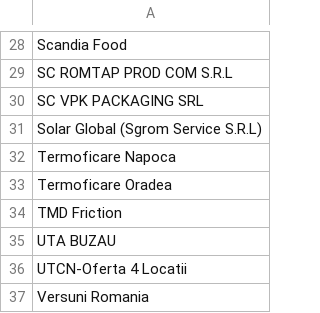
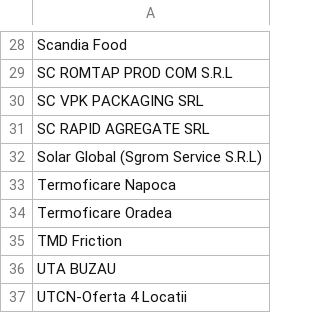
Before and after one commit to pontaj-servelect/pontaj, a CSV file: projects.csv, drawn as a sheet; only a part is shown, gaps mark what is left out; the shorter side is filled out with more unchanged rows.

Commit message:
Update projects.csv

```diff
--- a/projects.csv
+++ b/projects.csv
@@ -30,2 +30,3 @@ SC ROMTAP PROD COM S.R.L
 SC VPK PACKAGING SRL
+SC RAPID AGREGATE SRL
 Solar Global (Sgrom Service S.R.L)
```
